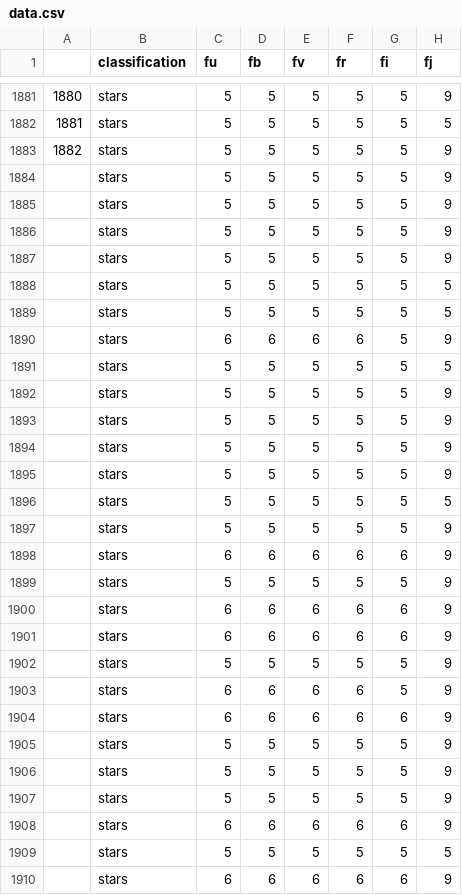
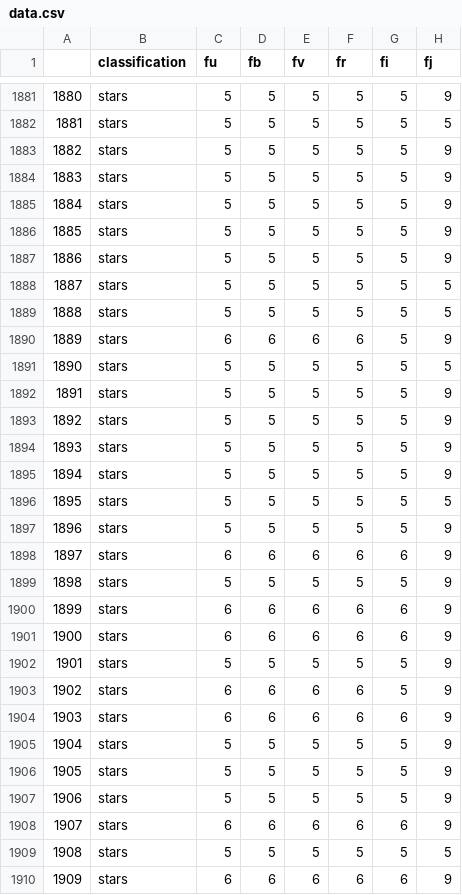
Before and after one commit to monthakan/m31-globular-star-dataset, a CSV file: data.csv, drawn as a sheet; only a part is shown, gaps mark what is left out; the diff covers the shown part only; the diff names each change by its address in the sheet, - before the commit and + after, or states it on an @@ line.

Commit message:
Add files via upload

```diff
--- a/data.csv
+++ b/data.csv
-A1884: (empty)
+A1884: 1883
-A1885: (empty)
+A1885: 1884
-A1886: (empty)
+A1886: 1885
-A1887: (empty)
+A1887: 1886
-A1888: (empty)
+A1888: 1887
-A1889: (empty)
+A1889: 1888
-A1890: (empty)
+A1890: 1889
-A1891: (empty)
+A1891: 1890
-A1892: (empty)
+A1892: 1891
-A1893: (empty)
+A1893: 1892
-A1894: (empty)
+A1894: 1893
-A1895: (empty)
+A1895: 1894
-A1896: (empty)
+A1896: 1895
-A1897: (empty)
+A1897: 1896
-A1898: (empty)
+A1898: 1897
-A1899: (empty)
+A1899: 1898
-A1900: (empty)
+A1900: 1899
-A1901: (empty)
+A1901: 1900
-A1902: (empty)
+A1902: 1901
-A1903: (empty)
+A1903: 1902
-A1904: (empty)
+A1904: 1903
-A1905: (empty)
+A1905: 1904
-A1906: (empty)
+A1906: 1905
-A1907: (empty)
+A1907: 1906
-A1908: (empty)
+A1908: 1907
-A1909: (empty)
+A1909: 1908
-A1910: (empty)
+A1910: 1909
```
Also changed, not shown: 151 edited cells elsewhere in this file.
